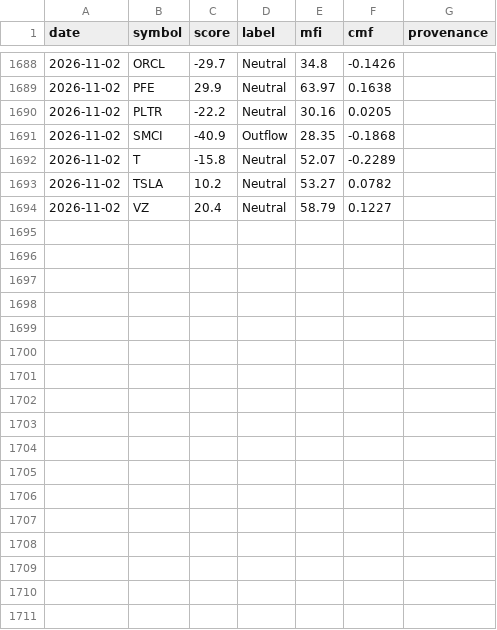
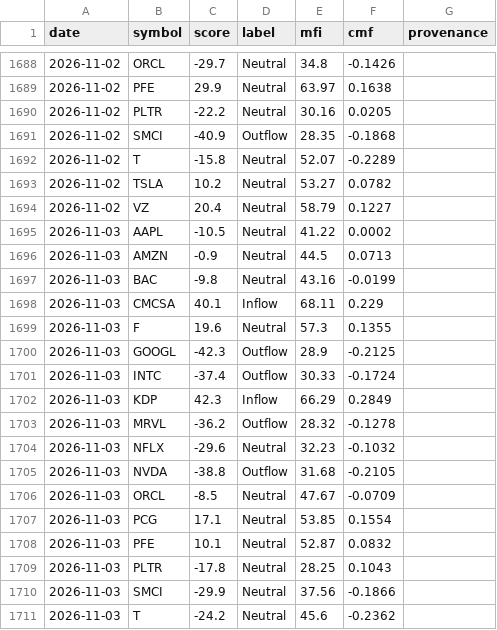
Before and after one commit to btabiado/alpine-data, a CSV file: data/stock_money_flow_history.csv, drawn as a sheet; only a part is shown, gaps mark what is left out.

```diff
--- a/data/stock_money_flow_history.csv
+++ b/data/stock_money_flow_history.csv
@@ -1694 +1694,18 @@ date,symbol,score,label,mfi,cmf,provenance
 2026-11-02,VZ,20.4,Neutral,58.79,0.1227,
+2026-11-03,AAPL,-10.5,Neutral,41.22,0.0002,
+2026-11-03,AMZN,-0.9,Neutral,44.5,0.0713,
+2026-11-03,BAC,-9.8,Neutral,43.16,-0.0199,
+2026-11-03,CMCSA,40.1,Inflow,68.11,0.229,
+2026-11-03,F,19.6,Neutral,57.3,0.1355,
+2026-11-03,GOOGL,-42.3,Outflow,28.9,-0.2125,
+2026-11-03,INTC,-37.4,Outflow,30.33,-0.1724,
+2026-11-03,KDP,42.3,Inflow,66.29,0.2849,
+2026-11-03,MRVL,-36.2,Outflow,28.32,-0.1278,
+2026-11-03,NFLX,-29.6,Neutral,32.23,-0.1032,
+2026-11-03,NVDA,-38.8,Outflow,31.68,-0.2105,
+2026-11-03,ORCL,-8.5,Neutral,47.67,-0.0709,
+2026-11-03,PCG,17.1,Neutral,53.85,0.1554,
+2026-11-03,PFE,10.1,Neutral,52.87,0.0832,
+2026-11-03,PLTR,-17.8,Neutral,28.25,0.1043,
+2026-11-03,SMCI,-29.9,Neutral,37.56,-0.1866,
+2026-11-03,T,-24.2,Neutral,45.6,-0.2362,
```
